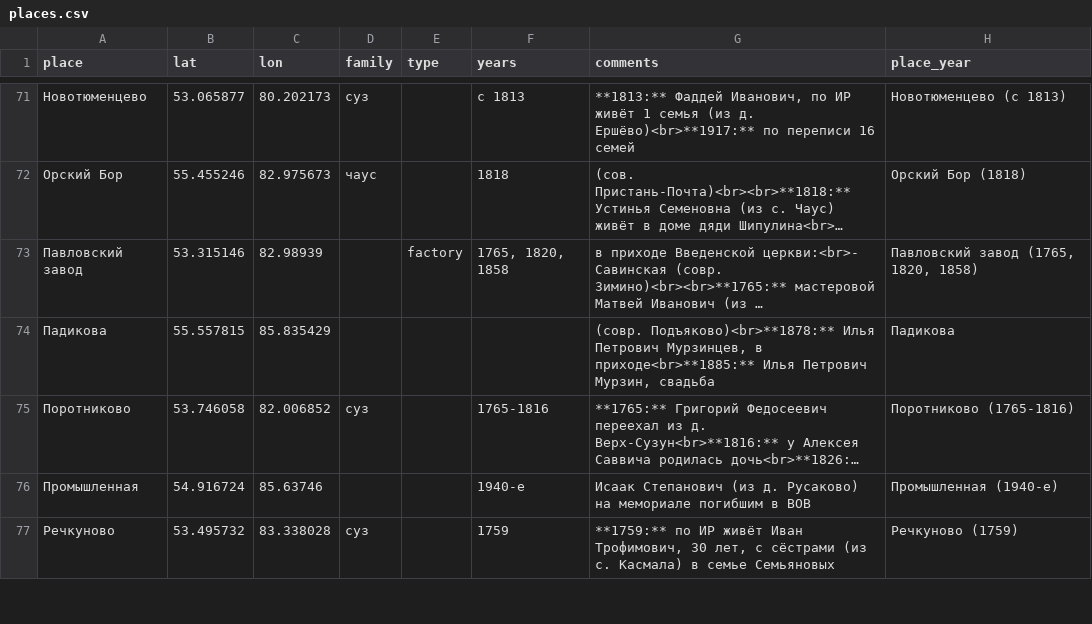
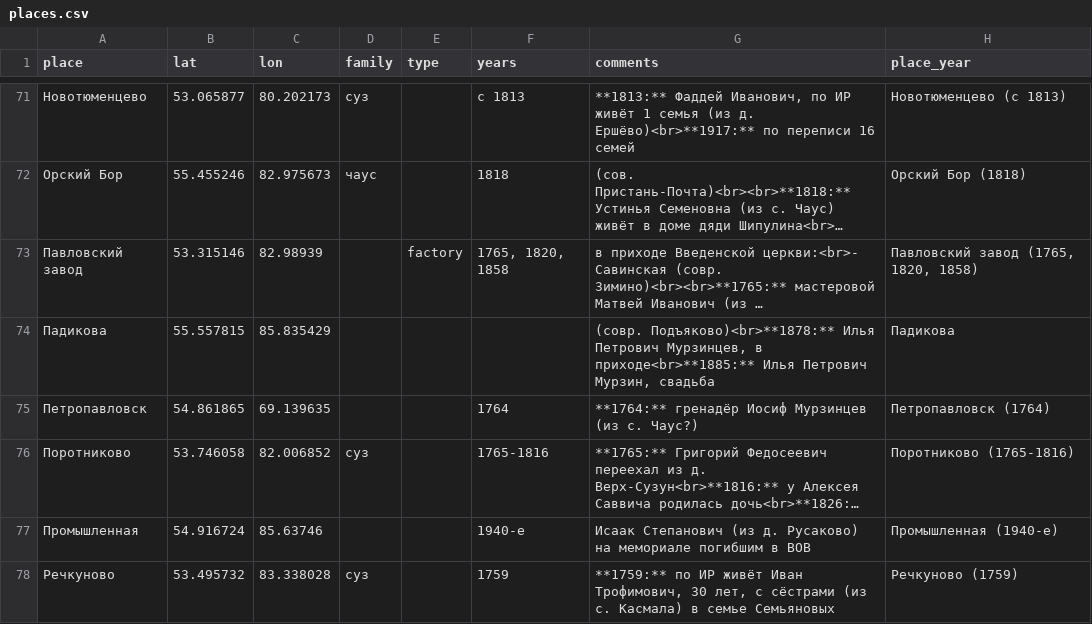
Before and after one commit to nikita-moor/genealogy, a CSV file: umap/places.csv, drawn as a sheet; only a part is shown, gaps mark what is left out; long unchanged cells end in …; the diff names each change by its address in the sheet, - before the commit and + after, or states it on an @@ line.

Commit message:
update places 2026-08-16

```diff
--- a/umap/places.csv
+++ b/umap/places.csv
+row 75: Петропавловск | 54.861865 | 69.139635 |  |  | 1764 | **1764:** гренадёр Иосиф Мурзинцев (из с. Чаус?) | Петропавловск (1764)
```
